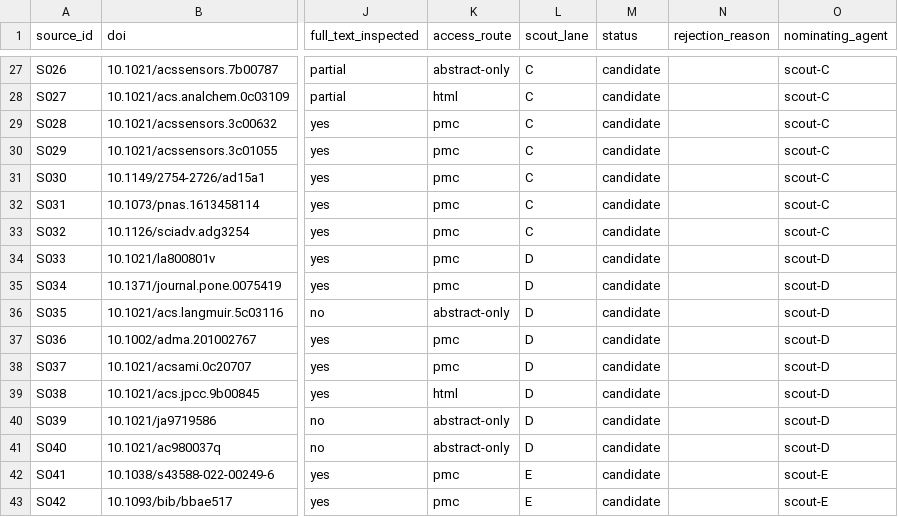
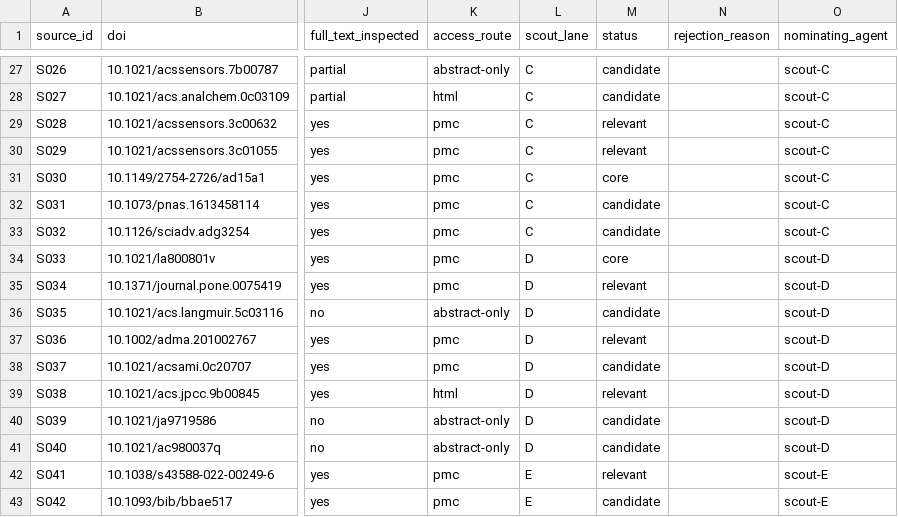
Before and after one commit to bobshenruililin/BIOC1600-1, a CSV file: state/sources.csv, drawn as a sheet; only a part is shown, gaps mark what is left out; the diff covers the shown part only; the diff names each change by its address in the sheet, - before the commit and + after, or states it on an @@ line.

```diff
--- a/state/sources.csv
+++ b/state/sources.csv
-M29:M30 (status): candidate
+M29:M30 (status): relevant
-M31 (status): candidate
+M31 (status): core
-M34 (status): candidate
+M34 (status): core
-M35 (status): candidate
+M35 (status): relevant
-M37 (status): candidate
+M37 (status): relevant
-M39 (status): candidate
+M39 (status): relevant
-M42 (status): candidate
+M42 (status): relevant
```
Also changed, not shown: 41 edited cells elsewhere in this file, 11 other files.
